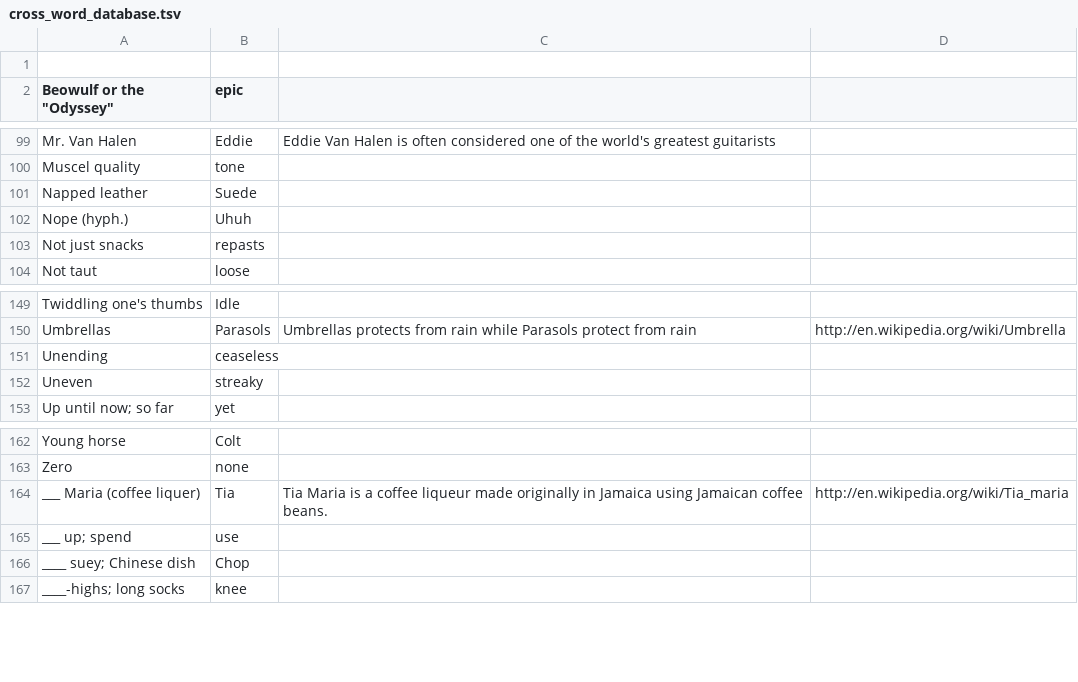
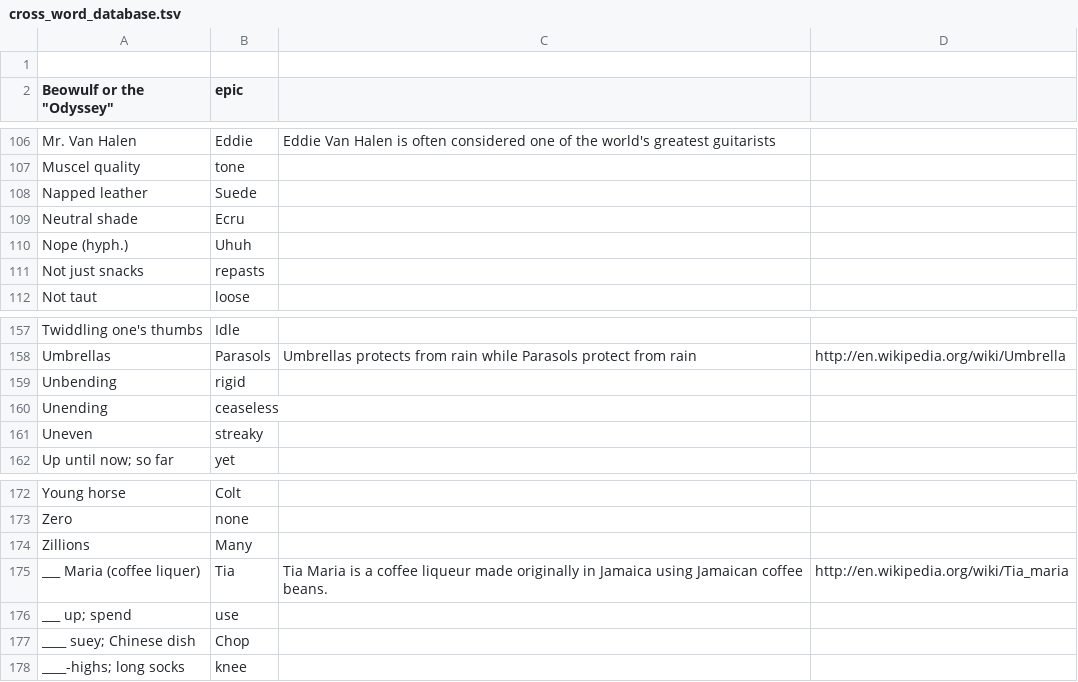
Before and after one commit to KamarajuKusumanchi/crossword, a TSV file: database/cross_word_database.tsv, drawn as a sheet; only a part is shown, gaps mark what is left out; the diff covers the shown part only.

```diff
--- a/database/cross_word_database.tsv
+++ b/database/cross_word_database.tsv
@@ -101,2 +108,3 @@ Muscel quality	tone
 Napped leather	Suede		
+Neutral shade	Ecru
 Nope (hyph.)	Uhuh		
@@ -150,2 +158,3 @@ Twiddling one's thumbs	Idle
 Umbrellas	Parasols	Umbrellas protects from rain while Parasols protect from rain	http://en.wikipedia.org/wiki/Umbrella
+Unbending	rigid
 Unending	ceaseless		
@@ -163,2 +173,3 @@ Young horse	Colt
 Zero	none		
+Zillions	Many
 ___ Maria (coffee liquer)	Tia	Tia Maria is a coffee liqueur made originally in Jamaica using Jamaican coffee beans.	http://en.wikipedia.org/wiki/Tia_maria
```
Also changed, not shown: 8 added rows elsewhere in this file.
